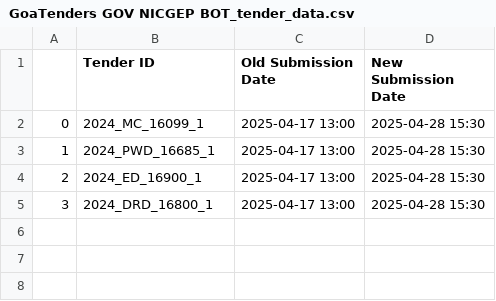
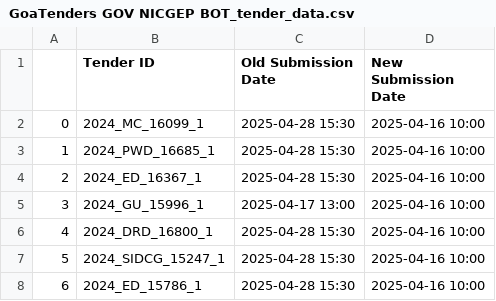
Before and after one commit to BlazeDme001/dd_projects, a CSV file: Net_tender_portal_bots/update_main_2/GoaTenders GOV NICGEP BOT_tender_data.csv, drawn as a sheet.

```diff
--- a/Net_tender_portal_bots/update_main_2/GoaTenders GOV NICGEP BOT_tender_data.csv
+++ b/Net_tender_portal_bots/update_main_2/GoaTenders GOV NICGEP BOT_tender_data.csv
@@ -1,5 +1,8 @@
 ,Tender ID,Old Submission Date,New Submission Date
-0,2024_MC_16099_1,2025-04-17 13:00,2025-04-28 15:30
-1,2024_PWD_16685_1,2025-04-17 13:00,2025-04-28 15:30
-2,2024_ED_16900_1,2025-04-17 13:00,2025-04-28 15:30
-3,2024_DRD_16800_1,2025-04-17 13:00,2025-04-28 15:30
+0,2024_MC_16099_1,2025-04-28 15:30,2025-04-16 10:00
+1,2024_PWD_16685_1,2025-04-28 15:30,2025-04-16 10:00
+2,2024_ED_16367_1,2025-04-28 15:30,2025-04-16 10:00
+3,2024_GU_15996_1,2025-04-17 13:00,2025-04-16 10:00
+4,2024_DRD_16800_1,2025-04-28 15:30,2025-04-16 10:00
+5,2024_SIDCG_15247_1,2025-04-28 15:30,2025-04-16 10:00
+6,2024_ED_15786_1,2025-04-28 15:30,2025-04-16 10:00
```
Also changed, not shown: GEM_BOT/csv_files/bid_data_Drone.csv, GEM_BOT/csv_files/bid_data_lan.csv, 23 other files.
